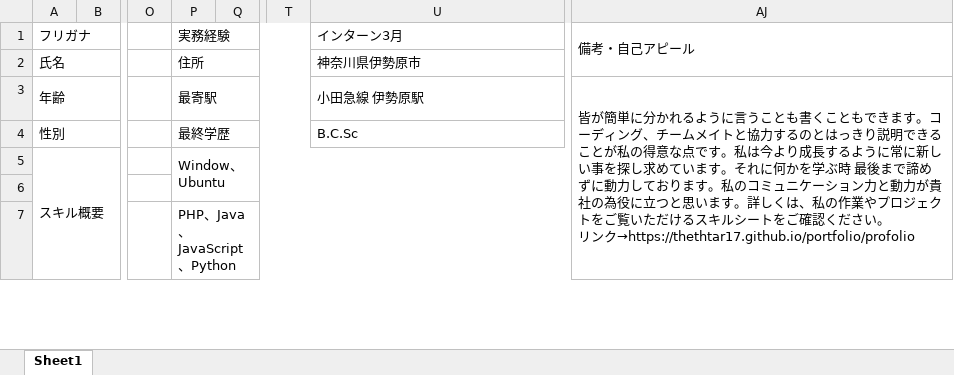
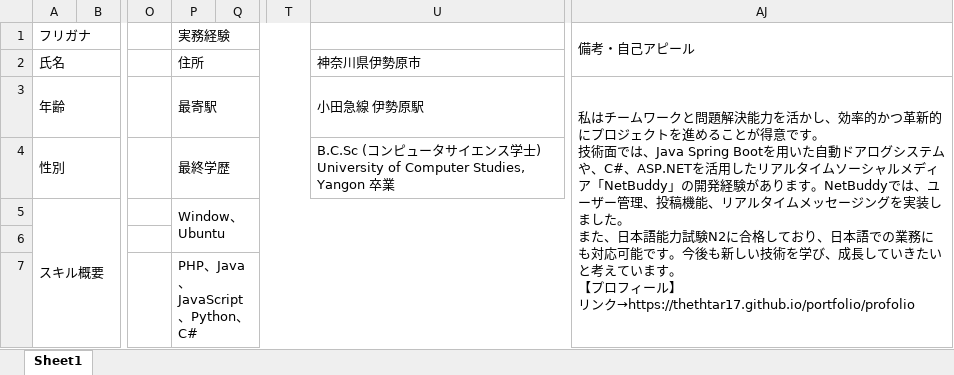
Before and after one commit to thethtar17/portfolio, an Excel workbook: タッターサン.xlsx, sheet Sheet1, drawn as a sheet; only a part is shown, gaps mark what is left out; values as stored, in another font and other column widths than the file's, no cell formats; ↵ is a line break in a cell; the diff covers the shown part only; the diff names each change by its address in the sheet, - before the commit and + after, or states it on an @@ line.

```diff
--- a/タッターサン.xlsx (sheet Sheet1)
+++ b/タッターサン.xlsx (sheet Sheet1)
-U1: インターン3月
+U1: (empty)
-AJ3 (備考・自己アピール): 皆が簡単に分かれるように言うことも書くこともできます。コーディング、チームメイトと協力するのとはっきり説明できることが私の得意な点です。私は今より成長するように常に新しい事を探し求めています。それに何かを学ぶ時 最後まで諦めずに動力しております。私のコミュニケーション力と動力が貴社の為役に立つと思います。詳しくは、私の作業やプロジェクトをご覧いただけるスキルシートをご確認ください。 ↵ リンク…
+AJ3 (備考・自己アピール): 私はチームワークと問題解決能力を活かし、効率的かつ革新的にプロジェクトを進めることが得意です。 ↵ 技術面では、Java Spring Bootを用いた自動ドアログシステムや、C#、ASP.NETを活用したリアルタイムソーシャルメディア「NetBuddy」の開発経験があります。NetBuddyでは、ユーザー管理、投稿機能、リアルタイムメッセージングを実装しました。 ↵ また、日本語能力試験N2に合格しており、日本語での業務にも対応可能です。今後も新しい技術を学び、成長していきたいと考えています。 ↵ 【プロフィール】 ↵ リンク…
-U4: B.C.Sc
+U4: B.C.Sc (コンピュータサイエンス学士) University of Computer Studies, Yangon 卒業
-P7 (実務経験): PHP、Java 、JavaScript、Python
+P7 (実務経験): PHP、Java 、JavaScript、Python、C#
```
Also changed, not shown: 15 added rows, 27 edited cells and merged cells elsewhere in this sheet, cell formats, 2 other files.
